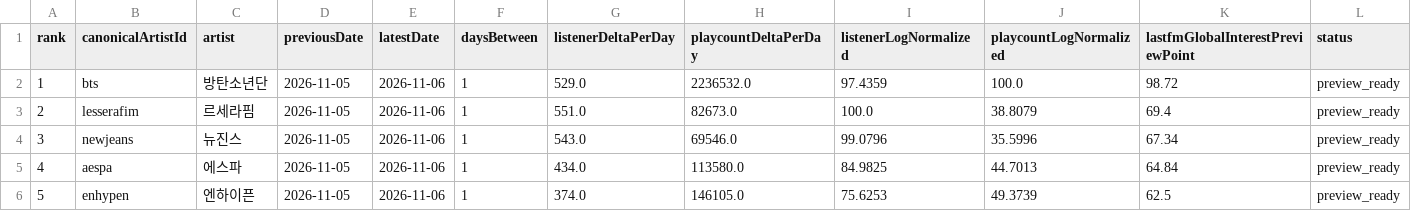
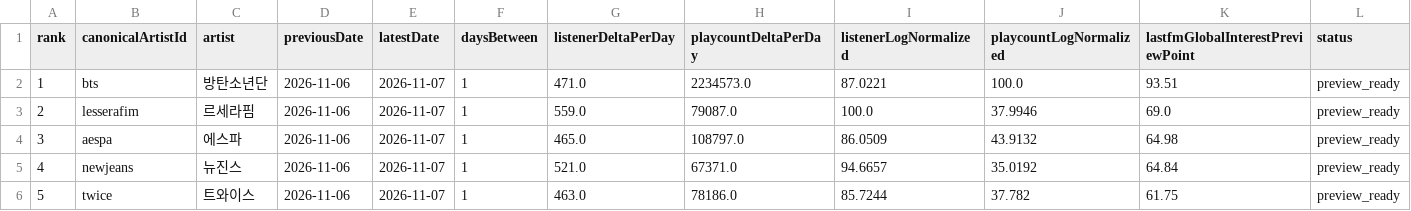
Before and after one commit to kpopmaker/fandex, a CSV file: data/lastfm-cloud/lastfm_global_interest_score_preview_v1_latest.csv, drawn as a sheet; only a part is shown; the diff covers the shown part only.

```diff
--- a/data/lastfm-cloud/lastfm_global_interest_score_preview_v1_latest.csv
+++ b/data/lastfm-cloud/lastfm_global_interest_score_preview_v1_latest.csv
@@ -1,6 +1,6 @@
 rank,canonicalArtistId,artist,previousDate,latestDate,daysBetween,listenerDeltaPerDay,playcountDeltaPerDay,listenerLogNormalized,playcountLogNormalized,lastfmGlobalInterestPreviewPoint,status
-1,bts,방탄소년단,2026-11-05,2026-11-06,1,529.0,2236532.0,97.4359,100.0,98.72,preview_ready
-2,lesserafim,르세라핌,2026-11-05,2026-11-06,1,551.0,82673.0,100.0,38.8079,69.4,preview_ready
-3,newjeans,뉴진스,2026-11-05,2026-11-06,1,543.0,69546.0,99.0796,35.5996,67.34,preview_ready
-4,aespa,에스파,2026-11-05,2026-11-06,1,434.0,113580.0,84.9825,44.7013,64.84,preview_ready
-5,enhypen,엔하이픈,2026-11-05,2026-11-06,1,374.0,146105.0,75.6253,49.3739,62.5,preview_ready
+1,bts,방탄소년단,2026-11-06,2026-11-07,1,471.0,2234573.0,87.0221,100.0,93.51,preview_ready
+2,lesserafim,르세라핌,2026-11-06,2026-11-07,1,559.0,79087.0,100.0,37.9946,69.0,preview_ready
+3,aespa,에스파,2026-11-06,2026-11-07,1,465.0,108797.0,86.0509,43.9132,64.98,preview_ready
+4,newjeans,뉴진스,2026-11-06,2026-11-07,1,521.0,67371.0,94.6657,35.0192,64.84,preview_ready
+5,twice,트와이스,2026-11-06,2026-11-07,1,463.0,78186.0,85.7244,37.782,61.75,preview_ready
```
Also changed, not shown: 113 edited cells elsewhere in this file, data/lastfm-cloud/lastfm_artist_interest_history_v1.csv, data/lastfm-cloud/lastfm_global_interest_delta_v1_latest.csv, 1 other file.
